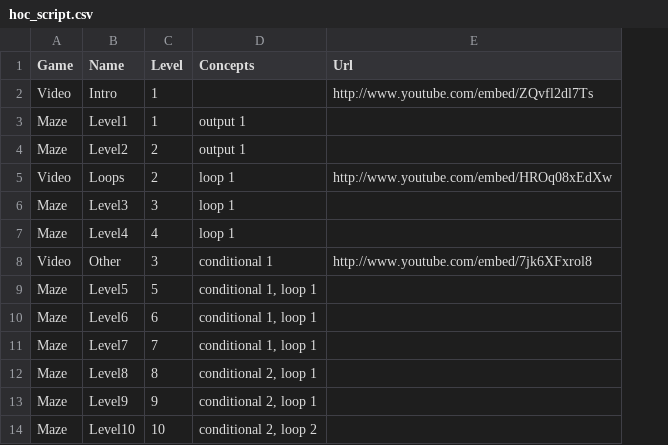
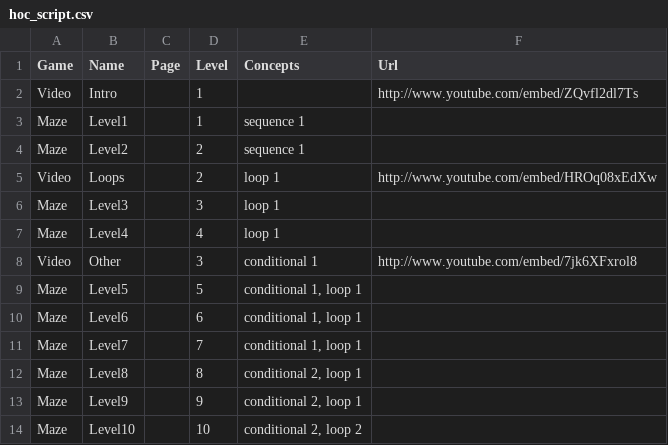
Before and after one commit to tobyk100/dashboard, a CSV file: config/hoc_script.csv, drawn as a sheet; addresses are those after the commit; the diff names each change by its address in the sheet, - before the commit and + after, or states it on an @@ line.

```diff
--- a/config/hoc_script.csv
+++ b/config/hoc_script.csv
+column C (Page), empty
-E3:E4 (Concepts): output 1
+E3:E4 (Concepts): sequence 1
```
Also changed, not shown: config/script.csv, 6 other files.
